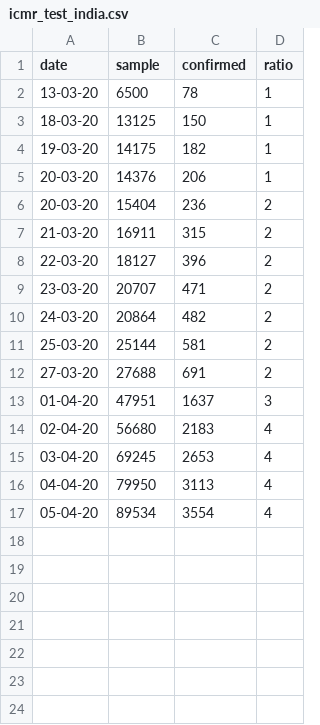
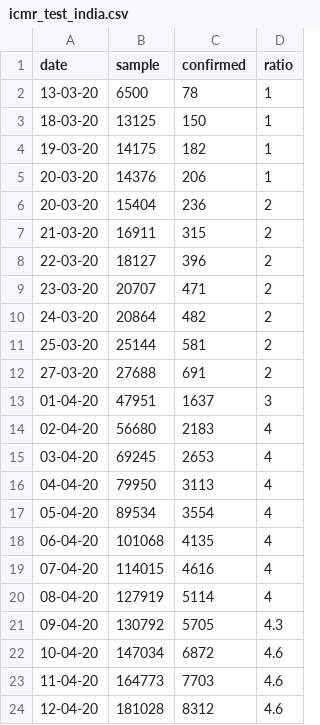
Before and after one commit to kaykaushal/COVID19-IndiaAnalyticsHub, a CSV file: India/data/icmr_test_india.csv, drawn as a sheet.

Commit message:
India lockdown1.0 analysis

```diff
--- a/India/data/icmr_test_india.csv
+++ b/India/data/icmr_test_india.csv
@@ -17 +17,8 @@ date,sample,confirmed,ratio
 05-04-20,89534,3554,4
+06-04-20,101068,4135,4
+07-04-20,114015,4616,4
+08-04-20,127919,5114,4
+09-04-20,130792,5705,4.3
+10-04-20,147034,6872,4.6
+11-04-20,164773,7703,4.6
+12-04-20,181028,8312,4.6
```
Also changed, not shown: India/data/mhw_ind_covid_daily_reports/2020-04-06.csv, India/data/state_geo_table.csv, 33 other files.
